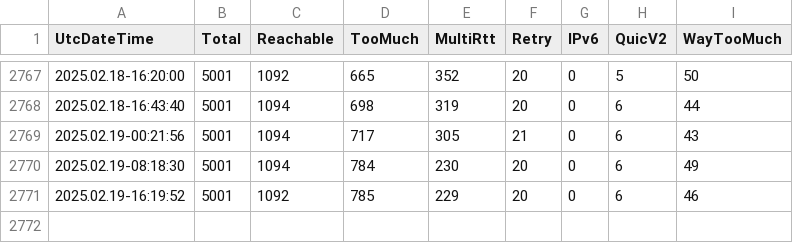
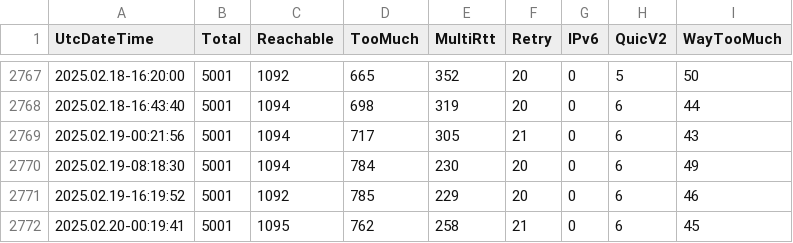
Before and after one commit to microsoft/quicreach, a CSV file: data.csv, drawn as a sheet; only a part is shown, gaps mark what is left out.

```diff
--- a/data.csv
+++ b/data.csv
@@ -2771 +2771,2 @@ UtcDateTime,Total,Reachable,TooMuch,MultiRtt,Retry,IPv6,QuicV2,WayTooMuch
 2025.02.19-16:19:52,5001,1092,785,229,20,0,6,46
+2025.02.20-00:19:41,5001,1095,762,258,21,0,6,45
```
